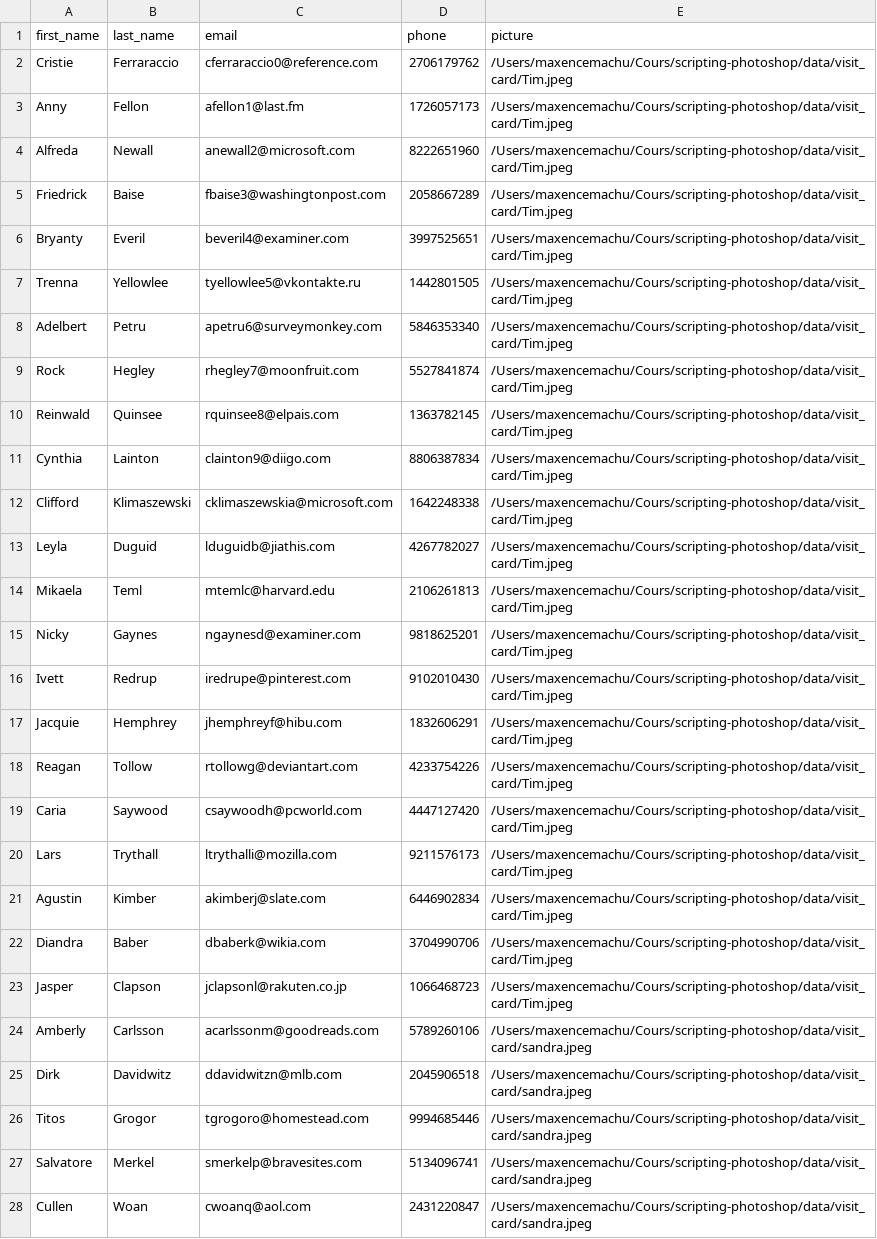
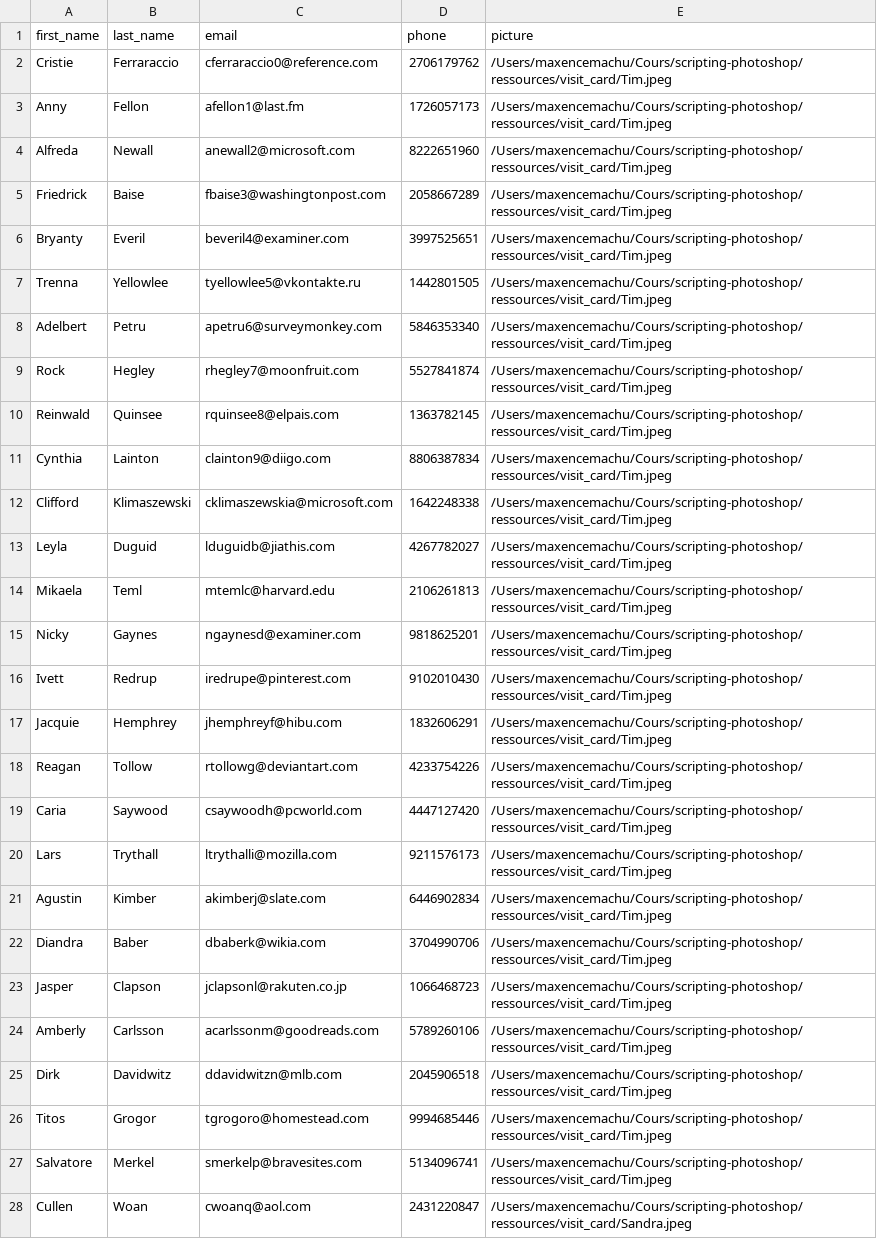
Before and after one commit to edu-maxence-machu/scripting-photoshop, a CSV file: ressources/visit_card/people_visit_card.csv, drawn as a sheet; only a part is shown; the diff covers the shown part only; the diff names each change by its address in the sheet, - before the commit and + after, or states it on an @@ line.

Commit message:
update(visit-card)

```diff
--- a/ressources/visit_card/people_visit_card.csv
+++ b/ressources/visit_card/people_visit_card.csv
-E2:E23 (picture): /Users/maxencemachu/Cours/scripting-photoshop/data/visit_card/Tim.jpeg
+E2:E23 (picture): /Users/maxencemachu/Cours/scripting-photoshop/ressources/visit_card/Tim.jpeg
-E24:E27 (picture): /Users/maxencemachu/Cours/scripting-photoshop/data/visit_card/sandra.jpeg
+E24:E27 (picture): /Users/maxencemachu/Cours/scripting-photoshop/ressources/visit_card/Tim.jpeg
-E28 (picture): /Users/maxencemachu/Cours/scripting-photoshop/data/visit_card/sandra.jpeg
+E28 (picture): /Users/maxencemachu/Cours/scripting-photoshop/ressources/visit_card/Sandra.jpeg
```
Also changed, not shown: 23 edited cells elsewhere in this file.
